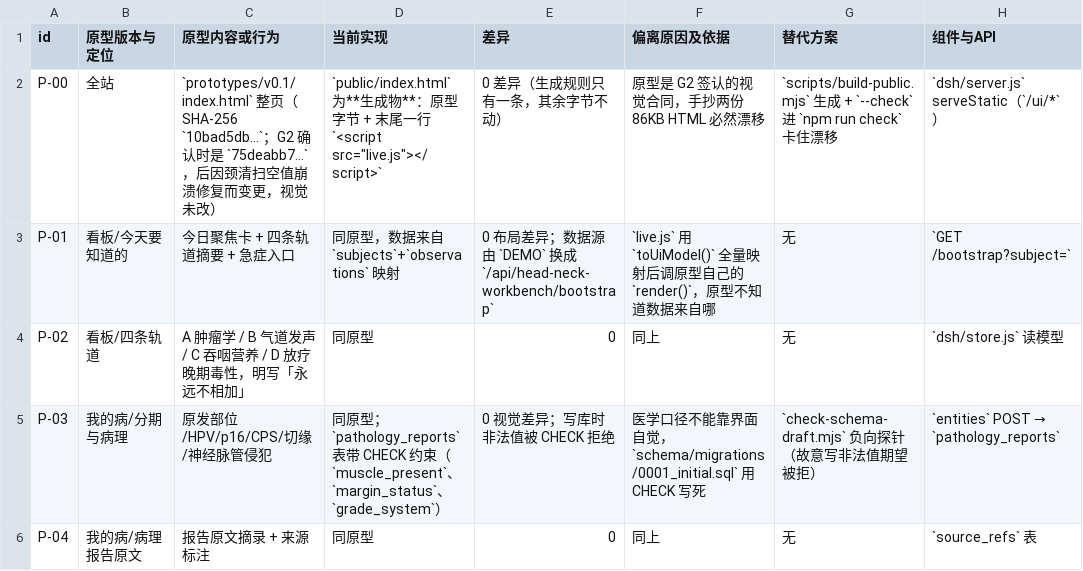
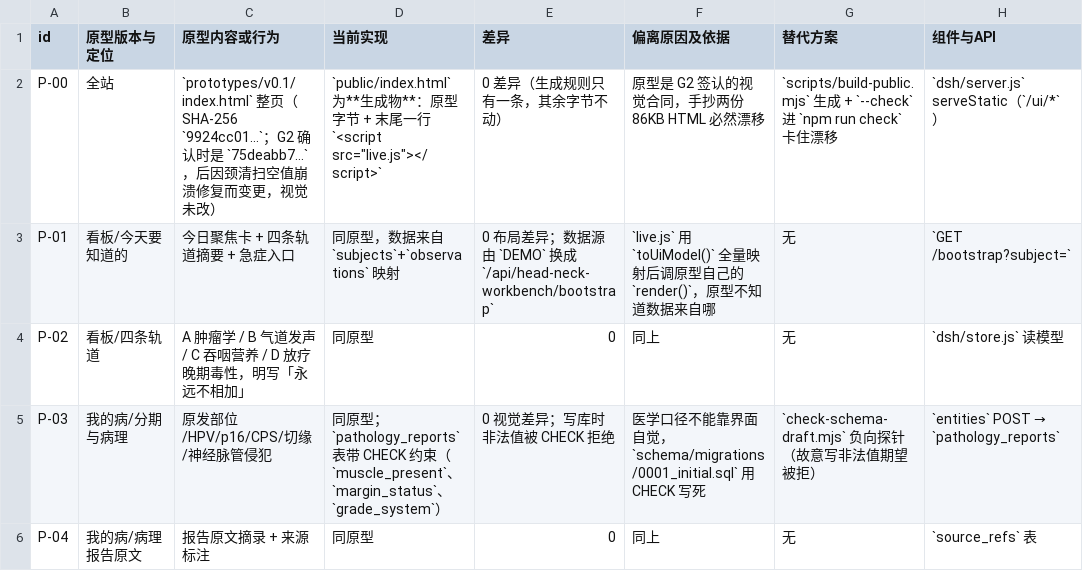
Before and after one commit to xyb-openharness-dsh-plugins/head-neck-workbench, a CSV file: docs/PARITY.csv, drawn as a sheet; only a part is shown; the diff names each change by its address in the sheet, - before the commit and + after, or states it on an @@ line.

```diff
--- a/docs/PARITY.csv
+++ b/docs/PARITY.csv
-C2 (原型内容或行为): …（SHA-256 `10bad5db…`；G2…
+C2 (原型内容或行为): …（SHA-256 `9924cc01…`；G2…
```
Also changed, not shown: 8 other files.
